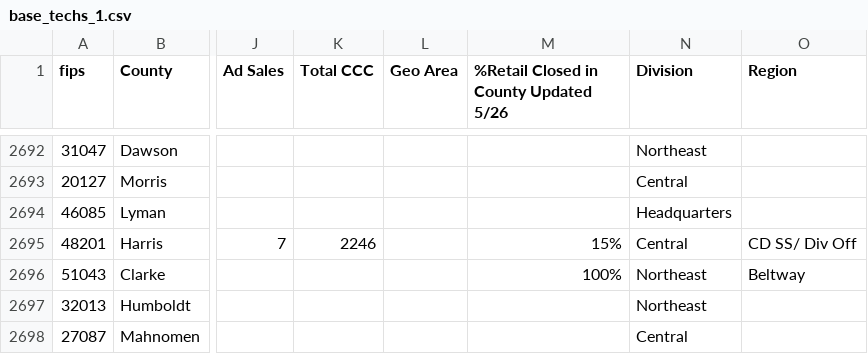
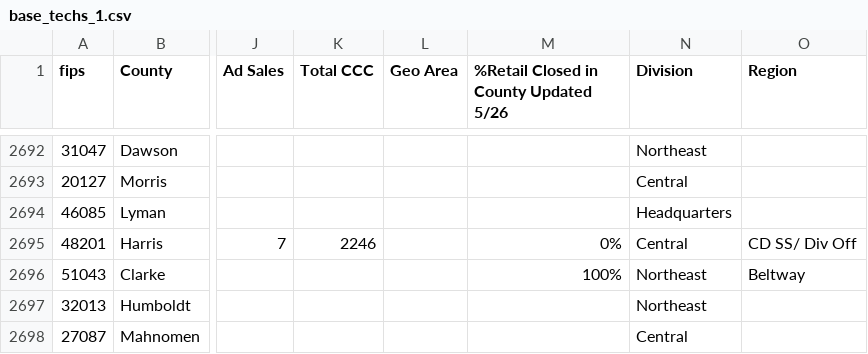
Before and after one commit to dherlund/COVID_MAM, a CSV file: base_techs_1.csv, drawn as a sheet; only a part is shown, gaps mark what is left out; the diff covers the shown part only; the diff names each change by its address in the sheet, - before the commit and + after, or states it on an @@ line.

Commit message:
Update base_techs_1.csv

```diff
--- a/base_techs_1.csv
+++ b/base_techs_1.csv
-M2695: 15%
+M2695: 0%
```
Also changed, not shown: 15 edited cells elsewhere in this file.
